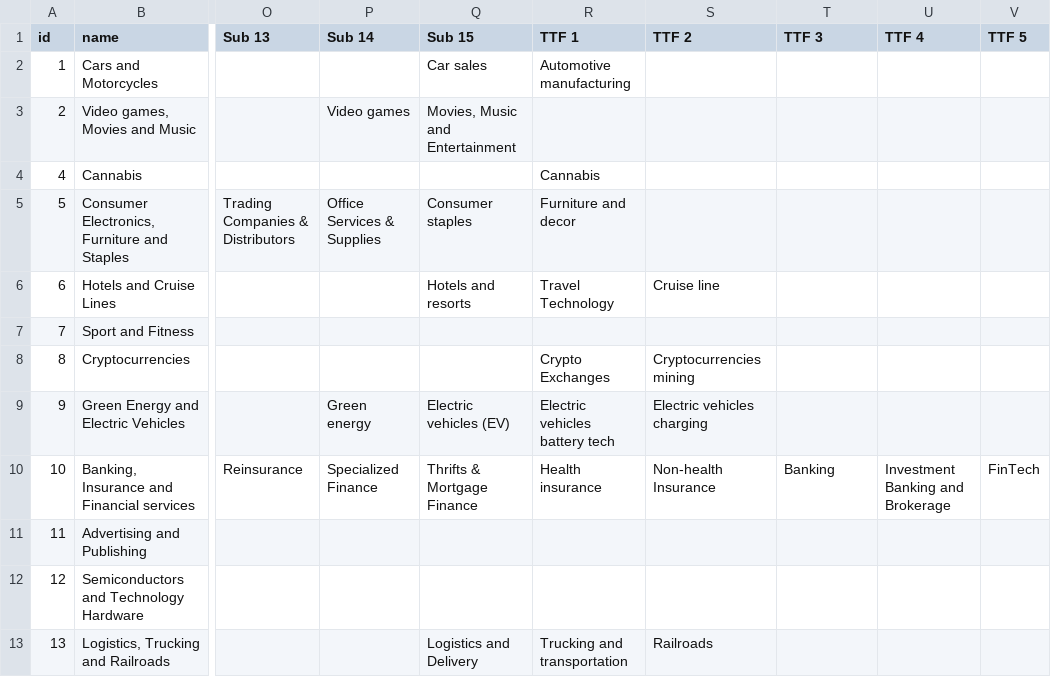
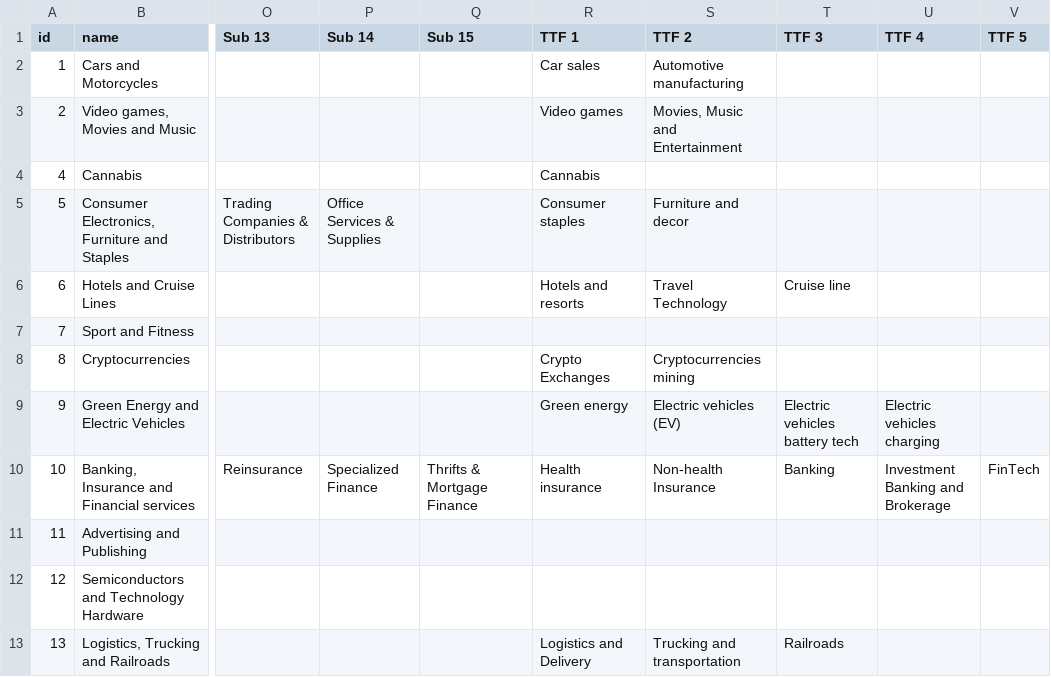
Before and after one commit to gainy-app/gainy, a CSV file: src/meltano/meltano/data/interests.csv, drawn as a sheet; only a part is shown, gaps mark what is left out; the diff covers the shown part only; the diff names each change by its address in the sheet, - before the commit and + after, or states it on an @@ line.

```diff
--- a/src/meltano/meltano/data/interests.csv
+++ b/src/meltano/meltano/data/interests.csv
-Q2 (Sub 15): Car sales
+Q2 (Sub 15): (empty)
-R2 (TTF 1): Automotive manufacturing
+R2 (TTF 1): Car sales
-S2 (TTF 2): (empty)
+S2 (TTF 2): Automotive manufacturing
-P3 (Sub 14): Video games
+P3 (Sub 14): (empty)
-Q3 (Sub 15): Movies, Music and Entertainment
+Q3 (Sub 15): (empty)
-R3 (TTF 1): (empty)
+R3 (TTF 1): Video games
-S3 (TTF 2): (empty)
+S3 (TTF 2): Movies, Music and Entertainment
-Q5 (Sub 15): Consumer staples
+Q5 (Sub 15): (empty)
-R5 (TTF 1): Furniture and decor
+R5 (TTF 1): Consumer staples
-S5 (TTF 2): (empty)
+S5 (TTF 2): Furniture and decor
-Q6 (Sub 15): Hotels and resorts
+Q6 (Sub 15): (empty)
-R6 (TTF 1): Travel Technology
+R6 (TTF 1): Hotels and resorts
-S6 (TTF 2): Cruise line
+S6 (TTF 2): Travel Technology
-T6 (TTF 3): (empty)
+T6 (TTF 3): Cruise line
-P9 (Sub 14): Green energy
+P9 (Sub 14): (empty)
-Q9 (Sub 15): Electric vehicles (EV)
+Q9 (Sub 15): (empty)
-R9 (TTF 1): Electric vehicles battery tech
+R9 (TTF 1): Green energy
-S9 (TTF 2): Electric vehicles charging
+S9 (TTF 2): Electric vehicles (EV)
-T9 (TTF 3): (empty)
+T9 (TTF 3): Electric vehicles battery tech
-U9 (TTF 4): (empty)
+U9 (TTF 4): Electric vehicles charging
-Q13 (Sub 15): Logistics and Delivery
+Q13 (Sub 15): (empty)
-R13 (TTF 1): Trucking and transportation
+R13 (TTF 1): Logistics and Delivery
-S13 (TTF 2): Railroads
+S13 (TTF 2): Trucking and transportation
-T13 (TTF 3): (empty)
+T13 (TTF 3): Railroads
```
Also changed, not shown: 68 edited cells elsewhere in this file, 4 other files.
